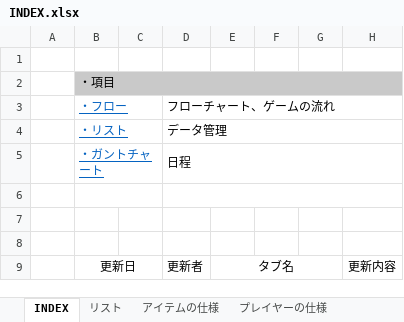
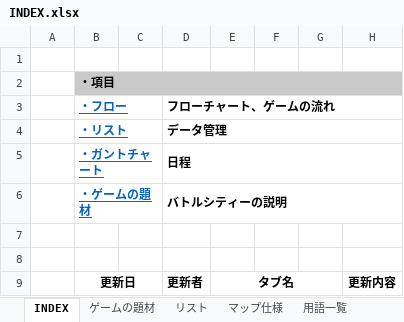
Before and after one commit to HodakaNiwa/TeamD-Production, an Excel workbook: INDEX.xlsx, sheet INDEX, drawn as a sheet; values as stored, in another font and other column widths than the file's, no borders; the diff names each change by its address in the sheet, - before the commit and + after, or states it on an @@ line.

Commit message:
INDEXの更新

```diff
--- a/INDEX.xlsx (sheet INDEX)
+++ b/INDEX.xlsx (sheet INDEX)
+sheet tab: ゲームの題材
+sheet tab: マップ仕様
+sheet tab: 用語一覧
-B2:B5 bold: off
+B2:B5 bold: on
-D3:D5 bold: off
+D3:D5 bold: on
-row 6: (empty)
+row 6:  | ・ゲームの題材 |  | バトルシティーの説明
-B9 bold: off
+B9 bold: on
-D9:E9 bold: off
+D9:E9 bold: on
-H9 bold: off
+H9 bold: on
```
Also changed, not shown: sheet リスト, sheet 敵の仕様, sheet 弾の仕様, sheet プレイヤーの仕様, sheet キャラ選択の仕様, sheet タイトルの仕様, 6 more sheets, other sheet tabs, hidden cells, charts or pictures, MAP/STAGE_05.xlsx, Specification.xlsx.
